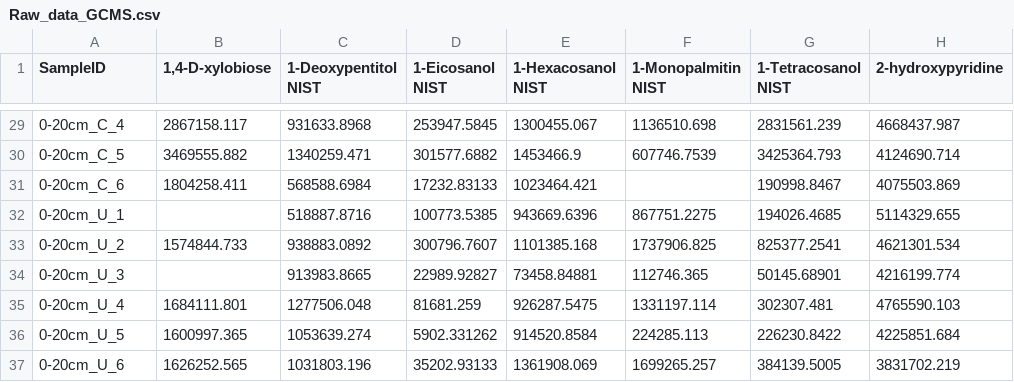
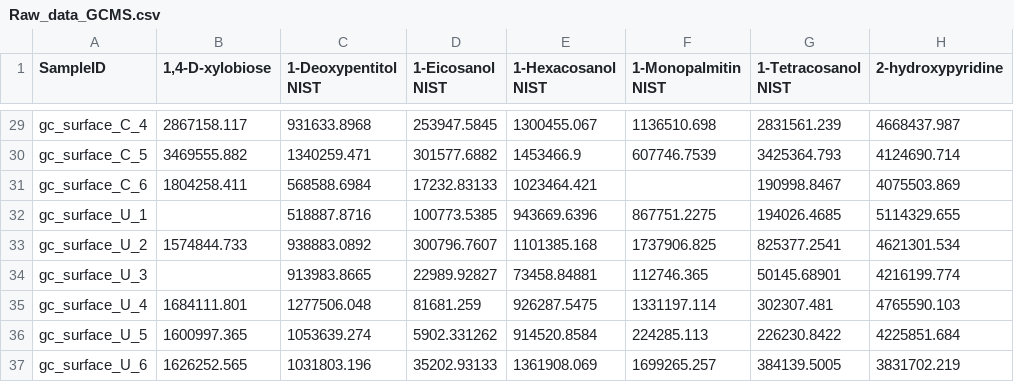
Before and after one commit to sumuduplus/Glucose_data, a CSV file: Raw_data/Raw_data_GCMS.csv, drawn as a sheet; only a part is shown, gaps mark what is left out; the diff covers the shown part only; the diff names each change by its address in the sheet, - before the commit and + after, or states it on an @@ line.

```diff
--- a/Raw_data/Raw_data_GCMS.csv
+++ b/Raw_data/Raw_data_GCMS.csv
-A29 (SampleID): 0-20cm_C_4
+A29 (SampleID): gc_surface_C_4
-A30 (SampleID): 0-20cm_C_5
+A30 (SampleID): gc_surface_C_5
-A31 (SampleID): 0-20cm_C_6
+A31 (SampleID): gc_surface_C_6
-A32 (SampleID): 0-20cm_U_1
+A32 (SampleID): gc_surface_U_1
-A33 (SampleID): 0-20cm_U_2
+A33 (SampleID): gc_surface_U_2
-A34 (SampleID): 0-20cm_U_3
+A34 (SampleID): gc_surface_U_3
-A35 (SampleID): 0-20cm_U_4
+A35 (SampleID): gc_surface_U_4
-A36 (SampleID): 0-20cm_U_5
+A36 (SampleID): gc_surface_U_5
-A37 (SampleID): 0-20cm_U_6
+A37 (SampleID): gc_surface_U_6
```
Also changed, not shown: 27 edited cells elsewhere in this file, Raw_data/Raw_data_LCMS.csv, Raw_data/Raw_data_NMR.csv, 3 other files.
